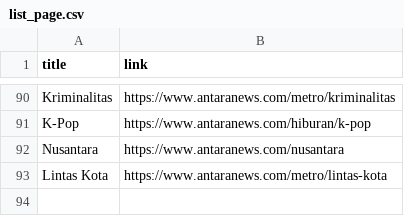
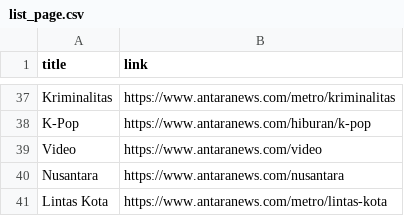
Before and after one commit to antoniusayodya/indo_news_scrapper, a CSV file: list_page.csv, drawn as a sheet; only a part is shown, gaps mark what is left out; the diff covers the shown part only.

```diff
--- a/list_page.csv
+++ b/list_page.csv
@@ -91,2 +38,3 @@ Kriminalitas,https://www.antaranews.com/metro/kriminalitas
 K-Pop,https://www.antaranews.com/hiburan/k-pop
+Video,https://www.antaranews.com/video
 Nusantara,https://www.antaranews.com/nusantara
```
Also changed, not shown: 53 removed rows elsewhere in this file, 14 other files.
